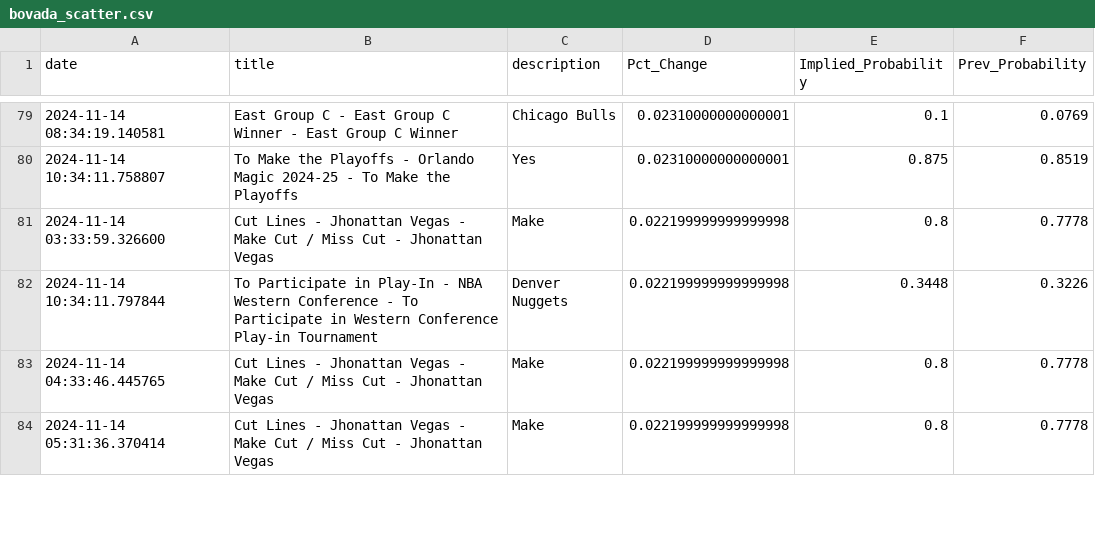
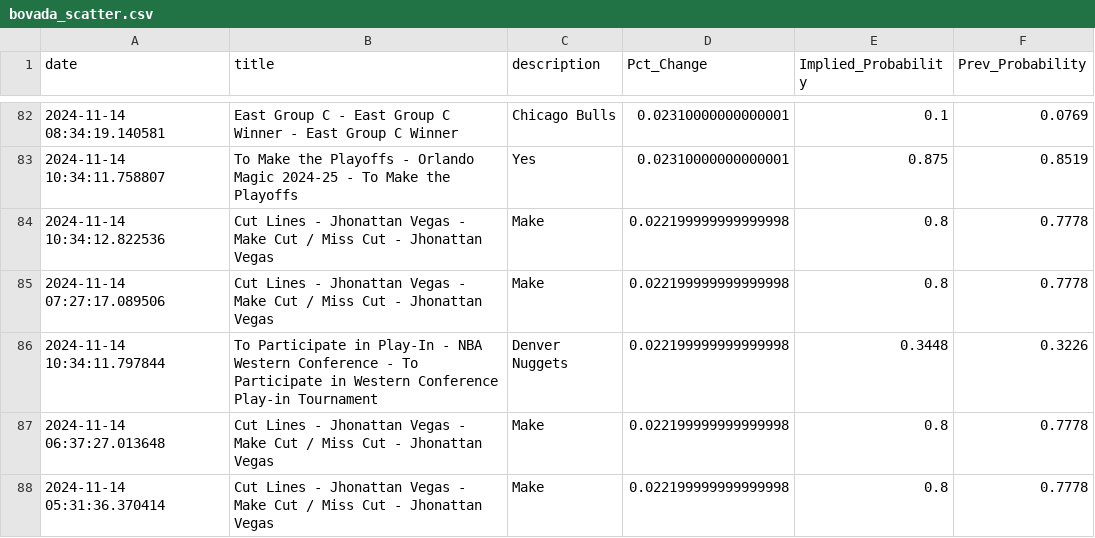
Before and after one commit to aaroncolesmith/data_load, a CSV file: data/bovada_scatter.csv, drawn as a sheet; only a part is shown, gaps mark what is left out; the diff covers the shown part only.

```diff
--- a/data/bovada_scatter.csv
+++ b/data/bovada_scatter.csv
@@ -80,5 +83,6 @@ date,title,description,Pct_Change,Implied_Probability,Prev_Probability
 2024-11-14 10:34:11.758807,To Make the Playoffs - Orlando Magic 2024-25 - To Make the Playoffs,Yes,0.02310000000000001,0.875,0.8519
-2024-11-14 03:33:59.326600,Cut Lines - Jhonattan Vegas - Make Cut / Miss Cut - Jhonattan Vegas,Make,0.022199999999999998,0.8,0.7778
+2024-11-14 10:34:12.822536,Cut Lines - Jhonattan Vegas - Make Cut / Miss Cut - Jhonattan Vegas,Make,0.022199999999999998,0.8,0.7778
+2024-11-14 07:27:17.089506,Cut Lines - Jhonattan Vegas - Make Cut / Miss Cut - Jhonattan Vegas,Make,0.022199999999999998,0.8,0.7778
 2024-11-14 10:34:11.797844,To Participate in Play-In - NBA Western Conference - To Participate in Western Conference Play-in Tournament,Denver Nuggets,0.022199999999999998,0.3448,0.3226
-2024-11-14 04:33:46.445765,Cut Lines - Jhonattan Vegas - Make Cut / Miss Cut - Jhonattan Vegas,Make,0.022199999999999998,0.8,0.7778
+2024-11-14 06:37:27.013648,Cut Lines - Jhonattan Vegas - Make Cut / Miss Cut - Jhonattan Vegas,Make,0.022199999999999998,0.8,0.7778
 2024-11-14 05:31:36.370414,Cut Lines - Jhonattan Vegas - Make Cut / Miss Cut - Jhonattan Vegas,Make,0.022199999999999998,0.8,0.7778
```
Also changed, not shown: 11 added rows, 9 removed rows, 31 moved rows and 2 edited cells elsewhere in this file, 1 other file.
